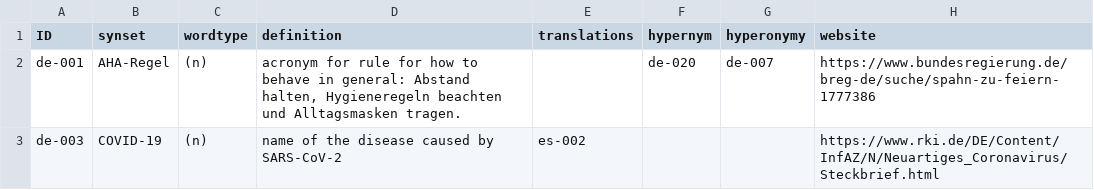
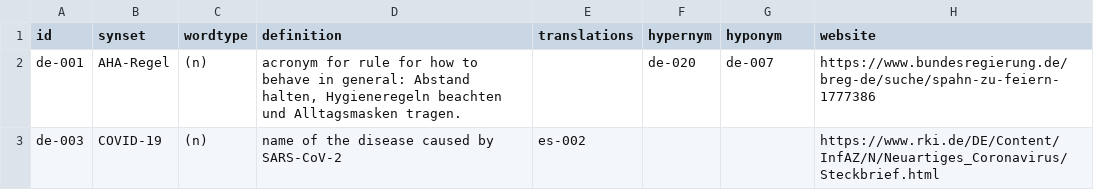
Before and after one commit to CovidNet/covidnet.github.io, a CSV file: data/German terms.csv, drawn as a sheet; only a part is shown.

Commit message:
adjusted column names

```diff
--- a/data/German terms.csv
+++ b/data/German terms.csv
@@ -1,2 +1,2 @@
-ID,synset,wordtype,definition,translations,hypernym,hyperonymy,website
+id,synset,wordtype,definition,translations,hypernym,hyponym,website
 de-001,AHA-Regel,(n),"acronym for rule for how to behave in general: Abstand halten, Hygieneregeln beachten und Alltagsmasken tragen.",,de-020,de-007,https://www.bundesregierung.de/breg-de/suche/spahn-zu-feiern-1777386
```
Also changed, not shown: data/Finnish terms.csv, data/Spanish terms.csv.
